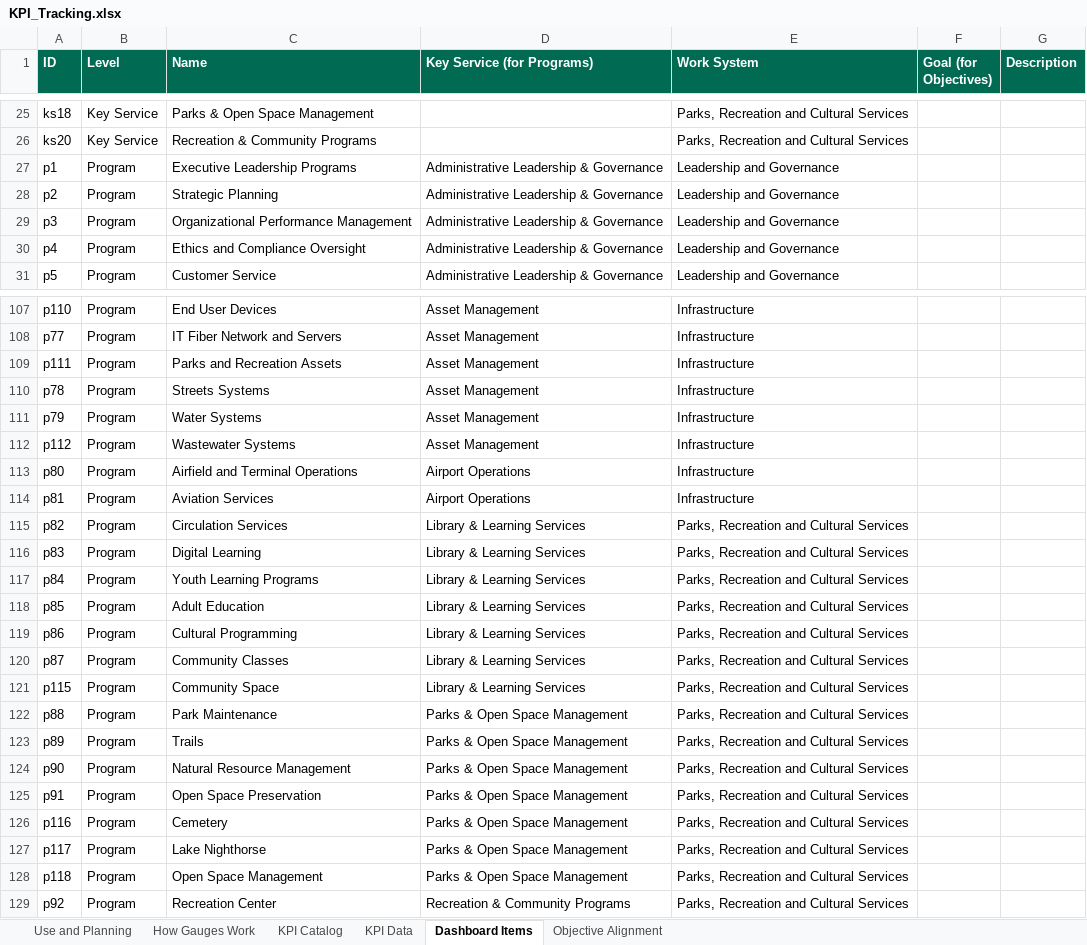
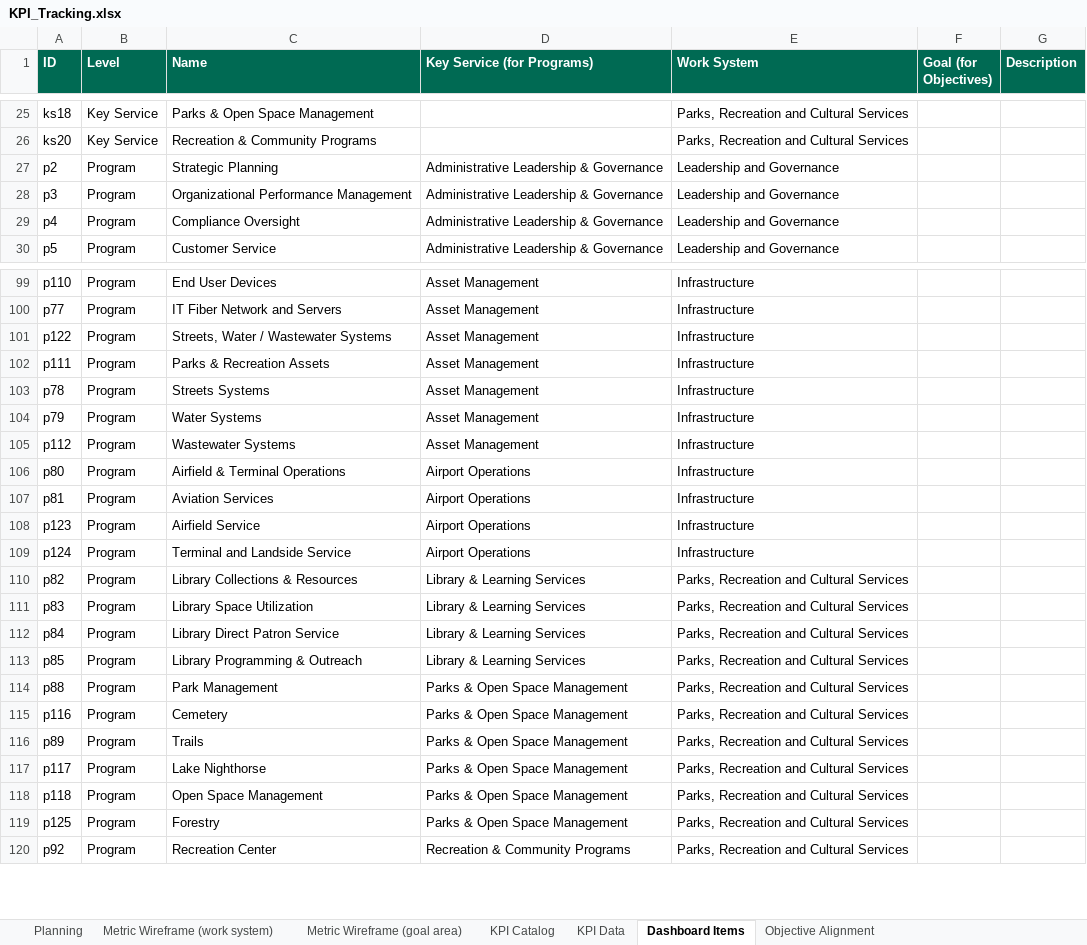
Before and after one commit to marycathrynlord-test/CoD_PerformanceDash_External, an Excel workbook: KPI_Tracking.xlsx, sheet Dashboard Items, drawn as a sheet; only a part is shown, gaps mark what is left out; values as stored, in another font and other column widths than the file's, no borders; charts and pictures not drawn; removed rows and columns are numbered as before the commit, all else as after; the diff covers the shown part only; the diff names each change by its address in the sheet, - before the commit and + after, or states it on an @@ line.

```diff
--- a/KPI_Tracking.xlsx (sheet Dashboard Items)
+++ b/KPI_Tracking.xlsx (sheet Dashboard Items)
-sheet tab: Use and Planning
+sheet tab: Planning
-sheet tab: How Gauges Work
+sheet tab: Metric Wireframe (work system)
+sheet tab: Metric Wireframe (goal area)
-row 27: p1 | Program | Executive Leadership Programs | Administrative Leadership & Governance | Leadership and Governance
-C29 (Name): Ethics and Compliance Oversight
+C29 (Name): Compliance Oversight
+row 101: p122 | Program | Streets, Water / Wastewater Systems | Asset Management | Infrastructure
-C102 (Name): Parks and Recreation Assets
+C102 (Name): Parks & Recreation Assets
-C106 (Name): Airfield and Terminal Operations
+C106 (Name): Airfield & Terminal Operations
+row 108: p123 | Program | Airfield Service | Airport Operations | Infrastructure
+row 109: p124 | Program | Terminal and Landside Service | Airport Operations | Infrastructure
-C110 (Name): Circulation Services
+C110 (Name): Library Collections & Resources
-C111 (Name): Digital Learning
+C111 (Name): Library Space Utilization
-C112 (Name): Youth Learning Programs
+C112 (Name): Library Direct Patron Service
-C113 (Name): Adult Education
+C113 (Name): Library Programming & Outreach
-row 119: p86 | Program | Cultural Programming | Library & Learning Services | Parks, Recreation and Cultural Services
-row 120: p87 | Program | Community Classes | Library & Learning Services | Parks, Recreation and Cultural Services
-row 121: p115 | Program | Community Space | Library & Learning Services | Parks, Recreation and Cultural Services
-C114 (Name): Park Maintenance
+C114 (Name): Park Management
@@ row 126 moved to row 115: p116 @@
-row 124: p90 | Program | Natural Resource Management | Parks & Open Space Management | Parks, Recreation and Cultural Services
-row 125: p91 | Program | Open Space Preservation | Parks & Open Space Management | Parks, Recreation and Cultural Services
+row 119: p125 | Program | Forestry | Parks & Open Space Management | Parks, Recreation and Cultural Services
```
Also changed, not shown: 7 removed rows, 1 moved row and 14 edited cells elsewhere in this sheet, sheet KPI Catalog, sheet Metric Wireframe (work system), sheet Planning, formulas that keep their value, hidden cells, charts or pictures, 3 other files.
